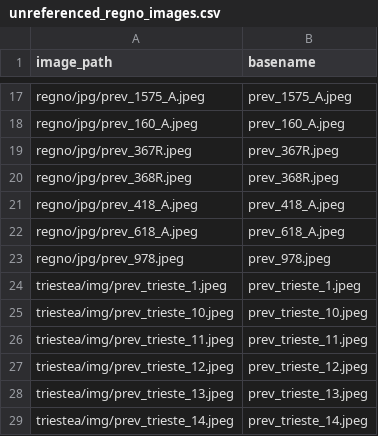
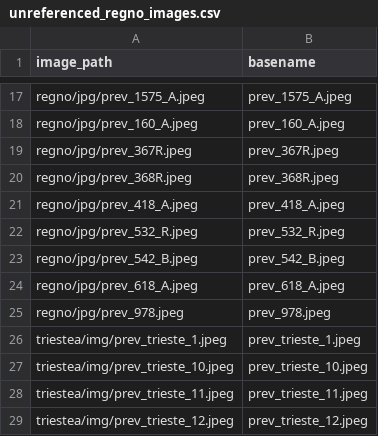
Before and after one commit to francyphil/francyphil.github.io, a CSV file: unreferenced_regno_images.csv, drawn as a sheet; only a part is shown, gaps mark what is left out; the shorter side is filled out with more unchanged rows.

```diff
--- a/unreferenced_regno_images.csv
+++ b/unreferenced_regno_images.csv
@@ -21,2 +21,4 @@ regno/jpg/prev_368R.jpeg,prev_368R.jpeg
 regno/jpg/prev_418_A.jpeg,prev_418_A.jpeg
+regno/jpg/prev_532_R.jpeg,prev_532_R.jpeg
+regno/jpg/prev_542_B.jpeg,prev_542_B.jpeg
 regno/jpg/prev_618_A.jpeg,prev_618_A.jpeg
```
Also changed, not shown: missing_images.csv, 27 other files.
